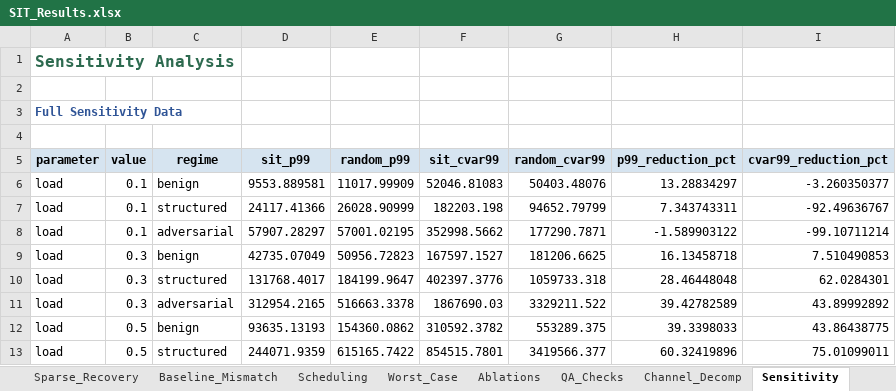
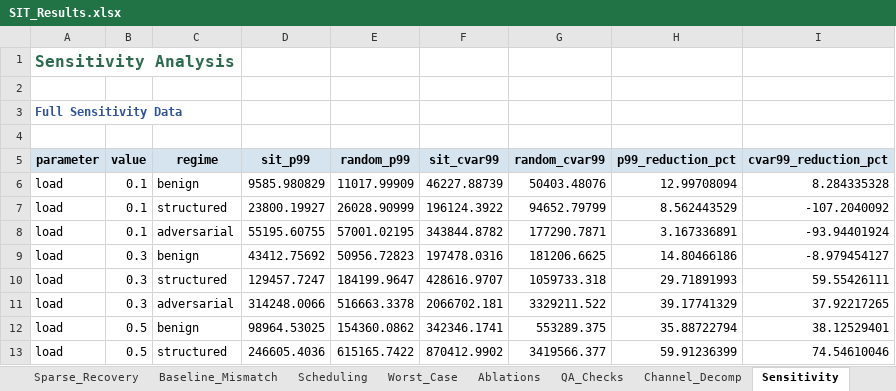
Before and after one commit to ayaan-kk/SIT-2, an Excel workbook: results/workbook/SIT_Results.xlsx, sheet Sensitivity, drawn as a sheet; only a part is shown; values as stored, in another font and other column widths than the file's, no borders; charts and pictures not drawn; the diff covers the shown part only; the diff names each change by its address in the sheet, - before the commit and + after, or states it on an @@ line.

```diff
--- a/results/workbook/SIT_Results.xlsx (sheet Sensitivity)
+++ b/results/workbook/SIT_Results.xlsx (sheet Sensitivity)
-D6 (sit_p99): 9553.889581
+D6 (sit_p99): 9585.980829
-F6 (sit_cvar99): 52046.81083
+F6 (sit_cvar99): 46227.88739
-H6 (p99_reduction_pct): 13.28834297
+H6 (p99_reduction_pct): 12.99708094
-I6 (cvar99_reduction_pct): -3.260350377
+I6 (cvar99_reduction_pct): 8.284335328
-D7 (sit_p99): 24117.41366
+D7 (sit_p99): 23800.19927
-F7 (sit_cvar99): 182203.198
+F7 (sit_cvar99): 196124.3922
-H7 (p99_reduction_pct): 7.343743311
+H7 (p99_reduction_pct): 8.562443529
-I7 (cvar99_reduction_pct): -92.49636767
+I7 (cvar99_reduction_pct): -107.2040092
-D8 (sit_p99): 57907.28297
+D8 (sit_p99): 55195.60755
-F8 (sit_cvar99): 352998.5662
+F8 (sit_cvar99): 343844.8782
-H8 (p99_reduction_pct): -1.589903122
+H8 (p99_reduction_pct): 3.167336891
-I8 (cvar99_reduction_pct): -99.10711214
+I8 (cvar99_reduction_pct): -93.94401924
-D9 (sit_p99): 42735.07049
+D9 (sit_p99): 43412.75692
-F9 (sit_cvar99): 167597.1527
+F9 (sit_cvar99): 197478.0316
-H9 (p99_reduction_pct): 16.13458718
+H9 (p99_reduction_pct): 14.80466186
-I9 (cvar99_reduction_pct): 7.510490853
+I9 (cvar99_reduction_pct): -8.979454127
-D10 (sit_p99): 131768.4017
+D10 (sit_p99): 129457.7247
-F10 (sit_cvar99): 402397.3776
+F10 (sit_cvar99): 428616.9707
-H10 (p99_reduction_pct): 28.46448048
+H10 (p99_reduction_pct): 29.71891993
-I10 (cvar99_reduction_pct): 62.0284301
+I10 (cvar99_reduction_pct): 59.55426111
-D11 (sit_p99): 312954.2165
+D11 (sit_p99): 314248.0066
-F11 (sit_cvar99): 1867690.03
+F11 (sit_cvar99): 2066702.181
-H11 (p99_reduction_pct): 39.42782589
+H11 (p99_reduction_pct): 39.17741329
-I11 (cvar99_reduction_pct): 43.89992892
+I11 (cvar99_reduction_pct): 37.92217265
-D12 (sit_p99): 93635.13193
+D12 (sit_p99): 98964.53025
-F12 (sit_cvar99): 310592.3782
+F12 (sit_cvar99): 342346.1741
-H12 (p99_reduction_pct): 39.3398033
+H12 (p99_reduction_pct): 35.88722794
-I12 (cvar99_reduction_pct): 43.86438775
+I12 (cvar99_reduction_pct): 38.12529401
-D13 (sit_p99): 244071.9359
+D13 (sit_p99): 246605.4036
-F13 (sit_cvar99): 854515.7801
+F13 (sit_cvar99): 870412.9902
-H13 (p99_reduction_pct): 60.32419896
+H13 (p99_reduction_pct): 59.91236399
-I13 (cvar99_reduction_pct): 75.01099011
+I13 (cvar99_reduction_pct): 74.54610046
```
Also changed, not shown: 138 edited cells elsewhere in this sheet, sheet Scheduling, sheet Baseline_Mismatch, sheet Cross_Validation, sheet Tomography, sheet Worst_Case, sheet Overview, 3 more sheets, other sheet tabs, charts or pictures, 51 other files.
